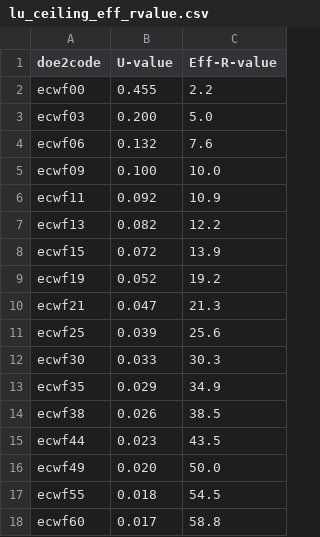
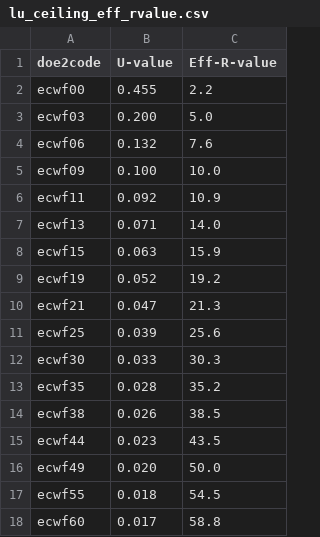
Before and after one commit to NREL/hescore-hpxml, a CSV file: hescorehpxml/lookups/lu_ceiling_eff_rvalue.csv, drawn as a sheet.

```diff
--- a/hescorehpxml/lookups/lu_ceiling_eff_rvalue.csv
+++ b/hescorehpxml/lookups/lu_ceiling_eff_rvalue.csv
@@ -6,4 +6,4 @@ ecwf09,0.100,10.0
 ecwf11,0.092,10.9
-ecwf13,0.082,12.2
-ecwf15,0.072,13.9
+ecwf13,0.071,14.0
+ecwf15,0.063,15.9
 ecwf19,0.052,19.2
@@ -12,3 +12,3 @@ ecwf25,0.039,25.6
 ecwf30,0.033,30.3
-ecwf35,0.029,34.9
+ecwf35,0.028,35.2
 ecwf38,0.026,38.5
```
Also changed, not shown: hescorehpxml/lookups/lu_floor_eff_rvalue.csv, hescorehpxml/lookups/lu_roof_eff_rvalue.csv, 1 other file.
